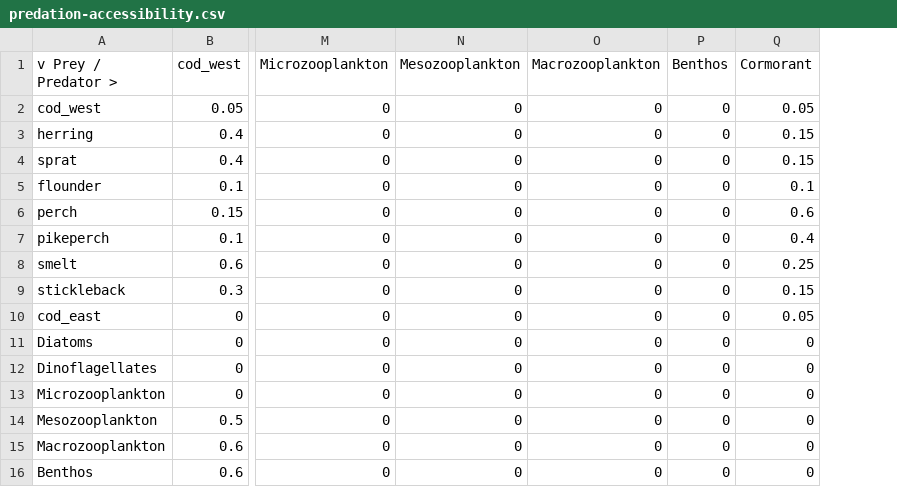
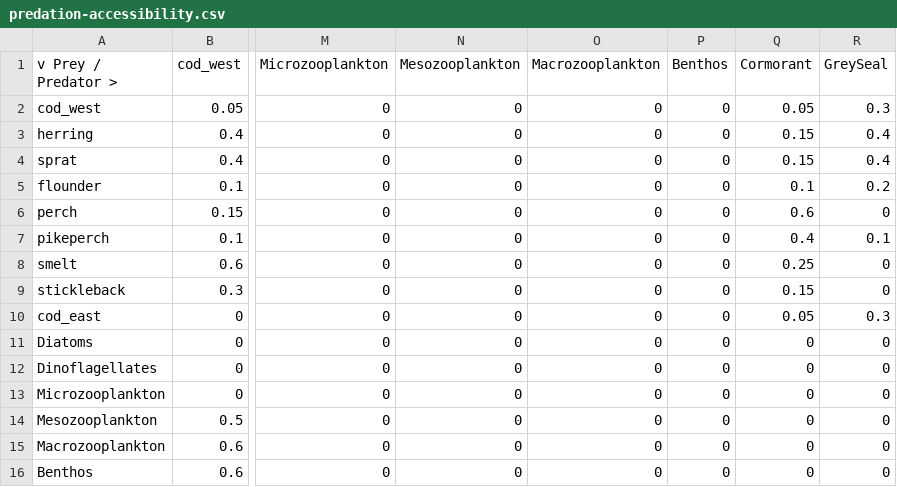
Before and after one commit to razinkele/osmopy, a CSV file: data/baltic/predation-accessibility.csv, drawn as a sheet; only a part is shown, gaps mark what is left out; the diff names each change by its address in the sheet, - before the commit and + after, or states it on an @@ line.

```diff
--- a/data/baltic/predation-accessibility.csv
+++ b/data/baltic/predation-accessibility.csv
+column R (GreySeal), rows 2-16: 0.3 | 0.4 | 0.4 | 0.2 | 0 | 0.1 | 0 | 0 | 0.3 | 0 | 0 | 0 | 0 | 0 | 0
```
Also changed, not shown: 4 other files.
